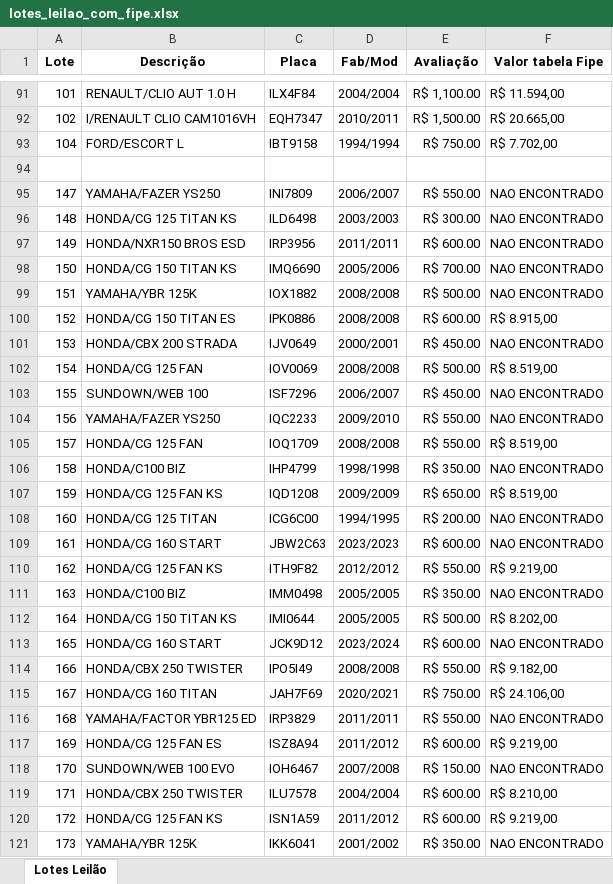
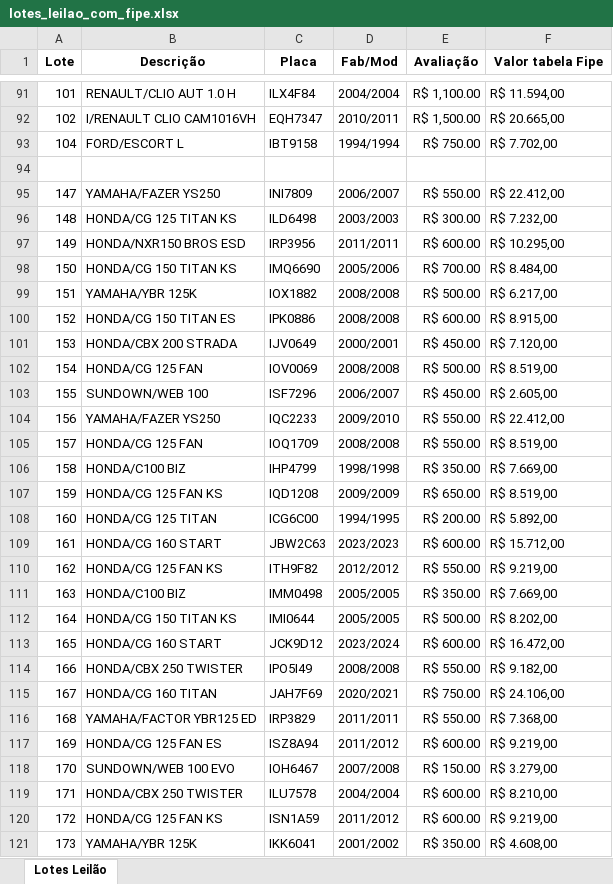
Before and after one commit to anirudhatalmale6-alt/fipe-enricher, an Excel workbook: lotes_leilao_com_fipe.xlsx, sheet Lotes Leilão, drawn as a sheet; only a part is shown, gaps mark what is left out; values as stored, in another font and other column widths than the file's, no borders; the diff covers the shown part only; the diff names each change by its address in the sheet, - before the commit and + after, or states it on an @@ line.

```diff
--- a/lotes_leilao_com_fipe.xlsx (sheet Lotes Leilão)
+++ b/lotes_leilao_com_fipe.xlsx (sheet Lotes Leilão)
-F95 (Valor tabela Fipe): NAO ENCONTRADO
+F95 (Valor tabela Fipe): R$ 22.412,00
-F96 (Valor tabela Fipe): NAO ENCONTRADO
+F96 (Valor tabela Fipe): R$ 7.232,00
-F97 (Valor tabela Fipe): NAO ENCONTRADO
+F97 (Valor tabela Fipe): R$ 10.295,00
-F98 (Valor tabela Fipe): NAO ENCONTRADO
+F98 (Valor tabela Fipe): R$ 8.484,00
-F99 (Valor tabela Fipe): NAO ENCONTRADO
+F99 (Valor tabela Fipe): R$ 6.217,00
-F101 (Valor tabela Fipe): NAO ENCONTRADO
+F101 (Valor tabela Fipe): R$ 7.120,00
-F103 (Valor tabela Fipe): NAO ENCONTRADO
+F103 (Valor tabela Fipe): R$ 2.605,00
-F104 (Valor tabela Fipe): NAO ENCONTRADO
+F104 (Valor tabela Fipe): R$ 22.412,00
-F106 (Valor tabela Fipe): NAO ENCONTRADO
+F106 (Valor tabela Fipe): R$ 7.669,00
-F108 (Valor tabela Fipe): NAO ENCONTRADO
+F108 (Valor tabela Fipe): R$ 5.892,00
-F109 (Valor tabela Fipe): NAO ENCONTRADO
+F109 (Valor tabela Fipe): R$ 15.712,00
-F111 (Valor tabela Fipe): NAO ENCONTRADO
+F111 (Valor tabela Fipe): R$ 7.669,00
-F113 (Valor tabela Fipe): NAO ENCONTRADO
+F113 (Valor tabela Fipe): R$ 16.472,00
-F116 (Valor tabela Fipe): NAO ENCONTRADO
+F116 (Valor tabela Fipe): R$ 7.368,00
-F118 (Valor tabela Fipe): NAO ENCONTRADO
+F118 (Valor tabela Fipe): R$ 3.279,00
-F121 (Valor tabela Fipe): NAO ENCONTRADO
+F121 (Valor tabela Fipe): R$ 4.608,00
```
Also changed, not shown: 70 edited cells elsewhere in this sheet, 2 other files.
